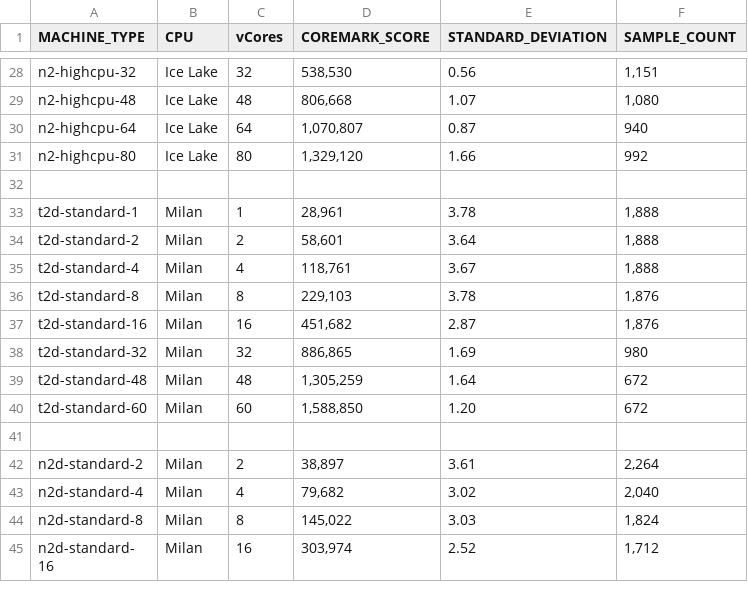
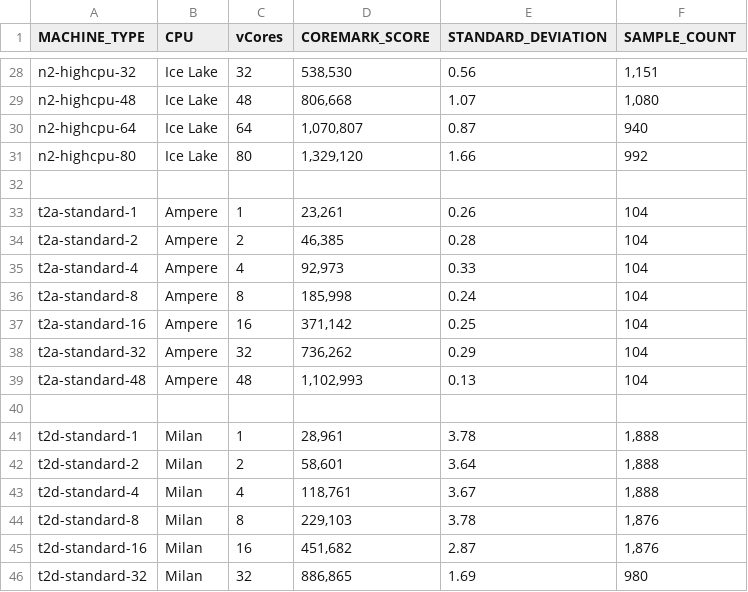
Before and after one commit to Cyclenerd/google-cloud-compute-machine-types, a CSV file: instances/series/cpu/coremark.csv, drawn as a sheet; only a part is shown, gaps mark what is left out; the shorter side is filled out with more unchanged rows.

Commit message:
t2a coremark

```diff
--- a/instances/series/cpu/coremark.csv
+++ b/instances/series/cpu/coremark.csv
@@ -32,2 +32,10 @@ n2-highcpu-80 ;Ice Lake ;80;1,329,120 ;1.66 ;992
 ;;;;;
+t2a-standard-1 ;Ampere ;1;23,261 ;0.26 ;104
+t2a-standard-2 ;Ampere ;2;46,385 ;0.28 ;104
+t2a-standard-4 ;Ampere ;4;92,973 ;0.33 ;104
+t2a-standard-8 ;Ampere ;8;185,998 ;0.24 ;104
+t2a-standard-16 ;Ampere ;16;371,142 ;0.25 ;104
+t2a-standard-32 ;Ampere ;32;736,262 ;0.29 ;104
+t2a-standard-48 ;Ampere ;48;1,102,993 ;0.13 ;104
+;;;;;
 t2d-standard-1 ;Milan ;1;28,961 ;3.78 ;1,888
```
Also changed, not shown: 3 other files.
